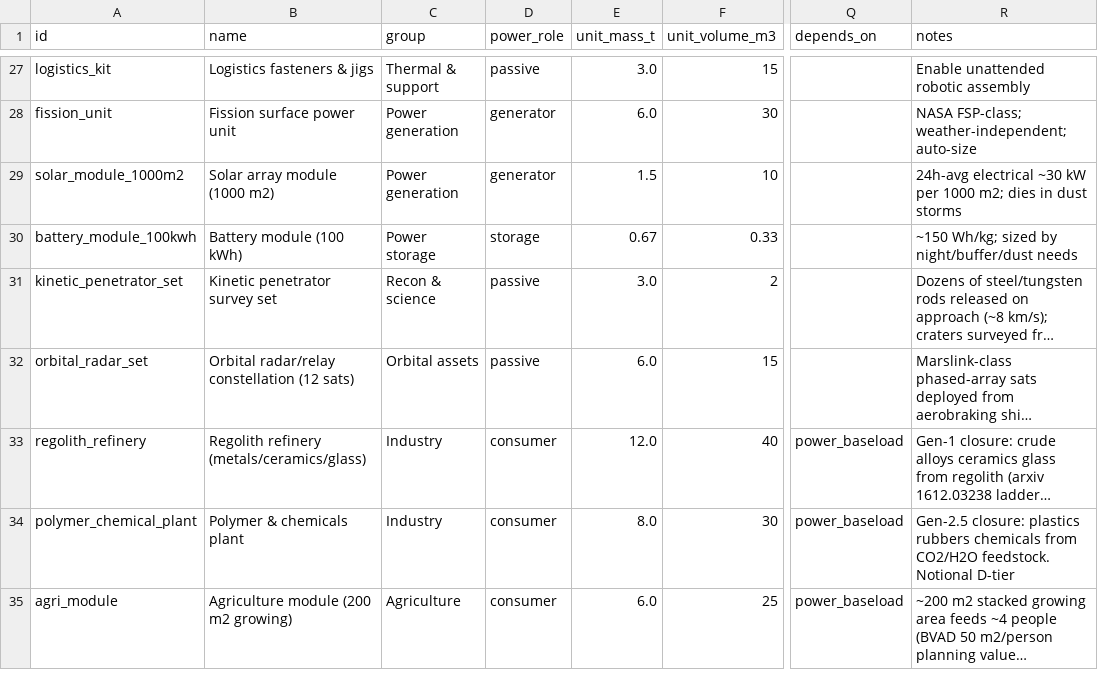
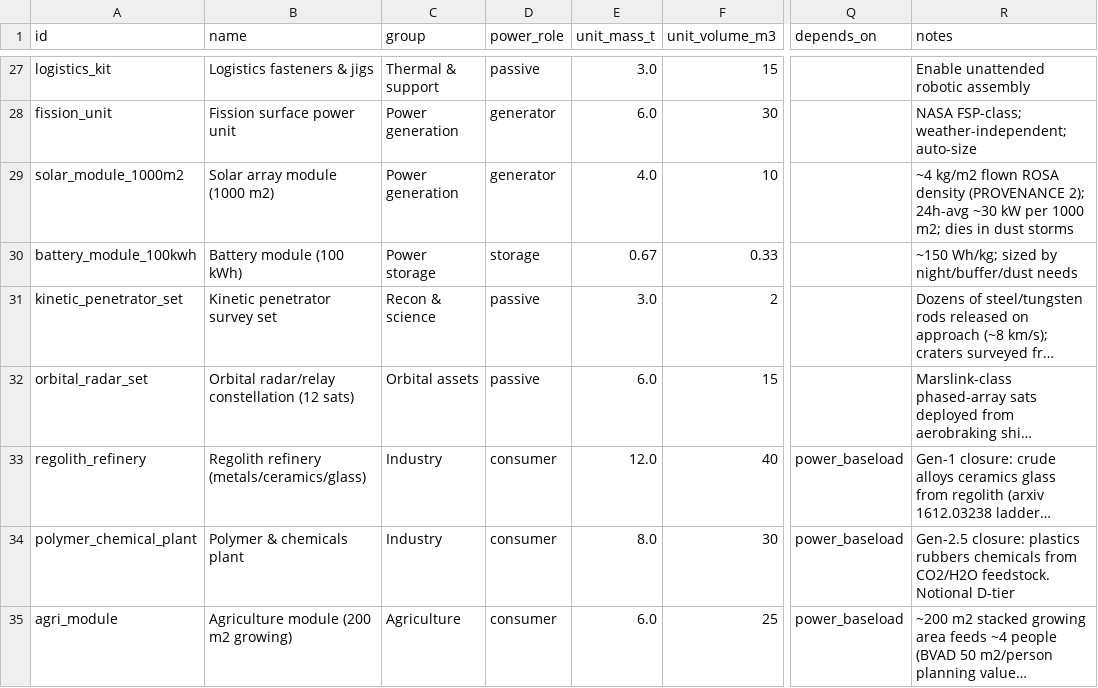
Before and after one commit to 563-563/mars-manifest-tool, a CSV file: inputs/catalog.csv, drawn as a sheet; only a part is shown, gaps mark what is left out; long unchanged cells end in …; the diff names each change by its address in the sheet, - before the commit and + after, or states it on an @@ line.

```diff
--- a/inputs/catalog.csv
+++ b/inputs/catalog.csv
-E29 (unit_mass_t): 1.5
+E29 (unit_mass_t): 4.0
-R29 (notes): 24h-avg electrical ~30 kW…
+R29 (notes): ~4 kg/m2 flown ROSA density (PROVENANCE 2); 24h-avg ~30 kW…
```
Also changed, not shown: 23 other files.
